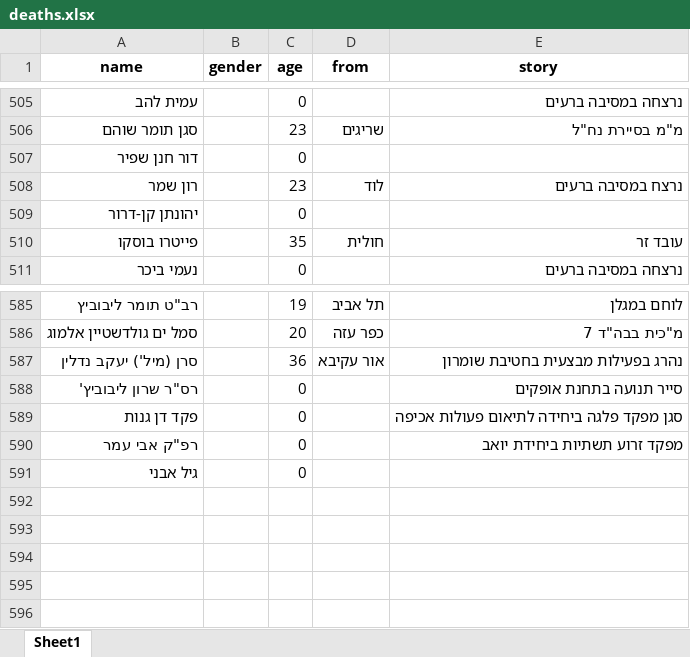
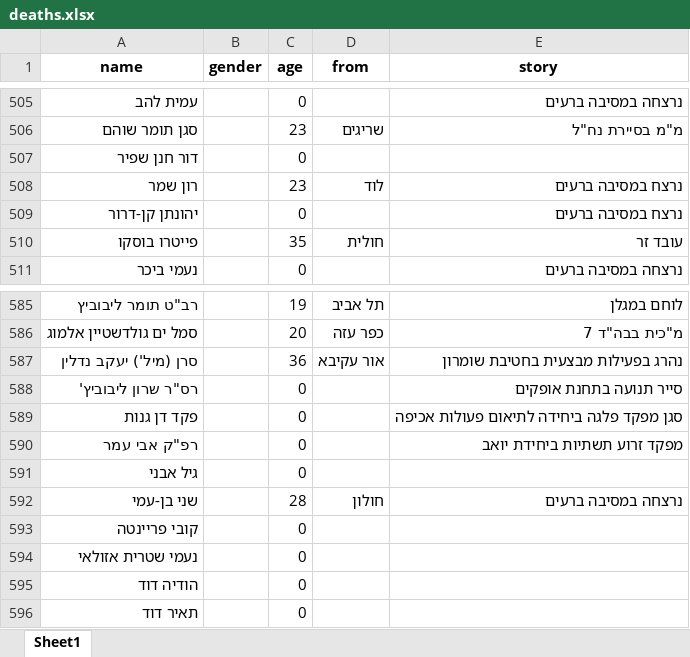
Before and after one commit to yuval-harpaz/alarms, an Excel workbook: data/deaths.xlsx, sheet Sheet1, drawn as a sheet; only a part is shown, gaps mark what is left out; values as stored, in another font and other column widths than the file's, no borders; the diff names each change by its address in the sheet, - before the commit and + after, or states it on an @@ line.

```diff
--- a/data/deaths.xlsx (sheet Sheet1)
+++ b/data/deaths.xlsx (sheet Sheet1)
-E509 (story): (empty)
+E509 (story): נרצח במסיבה ברעים
+row 592: שני בן-עמי |  | 28 | חולון | נרצחה במסיבה ברעים
+row 593: קובי פריינטה |  | 0
+row 594: נעמי שטרית אזולאי |  | 0
+row 595: הודיה דוד |  | 0
+row 596: תאיר דוד |  | 0
```
Also changed, not shown: 7 other files.
